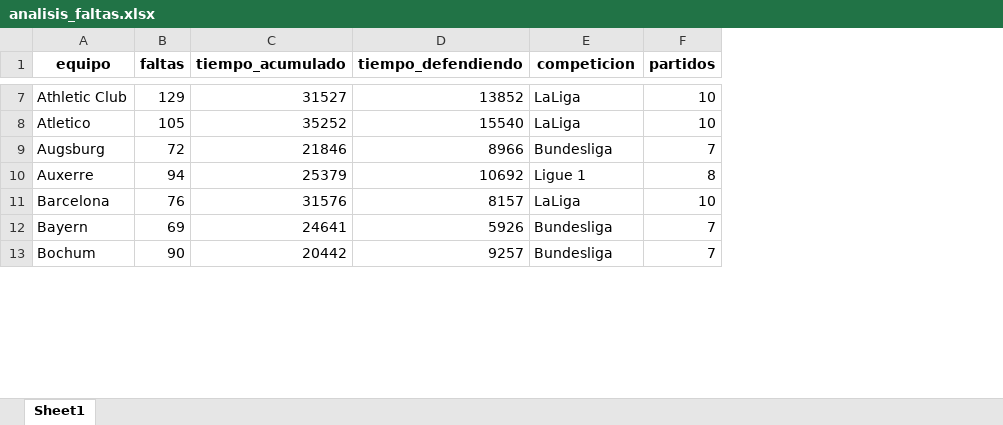
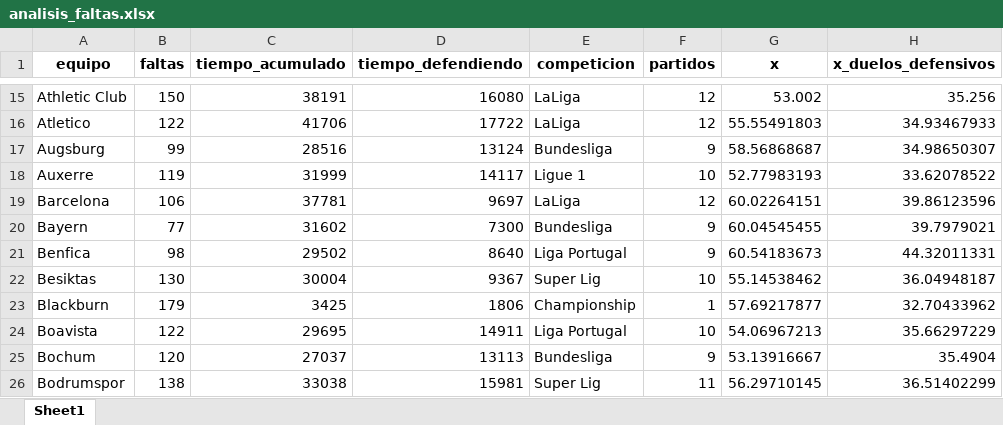
Before and after one commit to srgmrtnvqr/AnalisisFaltas24-25, an Excel workbook: analisis_faltas.xlsx, sheet Sheet1, drawn as a sheet; only a part is shown, gaps mark what is left out; values as stored, in another font and other column widths than the file's, no borders; addresses are those after the commit; the diff covers the shown part only; the diff names each change by its address in the sheet, - before the commit and + after, or states it on an @@ line.

```diff
--- a/analisis_faltas.xlsx (sheet Sheet1)
+++ b/analisis_faltas.xlsx (sheet Sheet1)
+column G (x), rows 15-20: 53.002 | 55.55491803 | 58.56868687 | 52.77983193 | 60.02264151 | 60.04545455; row 25: 53.13916667
+column H (x_duelos_defensivos), rows 15-20: 35.256 | 34.93467933 | 34.98650307 | 33.62078522 | 39.86123596 | 39.7979021; row 25: 35.4904
-B15 (faltas): 129
+B15 (faltas): 150
-C15 (tiempo_acumulado): 31527
+C15 (tiempo_acumulado): 38191
-D15 (tiempo_defendiendo): 13852
+D15 (tiempo_defendiendo): 16080
-F15:F16 (partidos): 10
+F15:F16 (partidos): 12
-B16 (faltas): 105
+B16 (faltas): 122
-C16 (tiempo_acumulado): 35252
+C16 (tiempo_acumulado): 41706
-D16 (tiempo_defendiendo): 15540
+D16 (tiempo_defendiendo): 17722
-B17 (faltas): 72
+B17 (faltas): 99
-C17 (tiempo_acumulado): 21846
+C17 (tiempo_acumulado): 28516
-D17 (tiempo_defendiendo): 8966
+D17 (tiempo_defendiendo): 13124
-F17 (partidos): 7
+F17 (partidos): 9
-B18 (faltas): 94
+B18 (faltas): 119
-C18 (tiempo_acumulado): 25379
+C18 (tiempo_acumulado): 31999
-D18 (tiempo_defendiendo): 10692
+D18 (tiempo_defendiendo): 14117
-F18 (partidos): 8
+F18 (partidos): 10
-B19 (faltas): 76
+B19 (faltas): 106
-C19 (tiempo_acumulado): 31576
+C19 (tiempo_acumulado): 37781
-D19 (tiempo_defendiendo): 8157
+D19 (tiempo_defendiendo): 9697
-F19 (partidos): 10
+F19 (partidos): 12
-B20 (faltas): 69
+B20 (faltas): 77
-C20 (tiempo_acumulado): 24641
+C20 (tiempo_acumulado): 31602
-D20 (tiempo_defendiendo): 5926
+D20 (tiempo_defendiendo): 7300
-F20 (partidos): 7
+F20 (partidos): 9
+row 21: Benfica | 98 | 29502 | 8640 | Liga Portugal | 9 | 60.54183673 | 44.32011331
+row 22: Besiktas | 130 | 30004 | 9367 | Super Lig | 10 | 55.14538462 | 36.04948187
+row 23: Blackburn | 179 | 3425 | 1806 | Championship | 1 | 57.69217877 | 32.70433962
+row 24: Boavista | 122 | 29695 | 14911 | Liga Portugal | 10 | 54.06967213 | 35.66297229
-B25 (faltas): 90
+B25 (faltas): 120
-C25 (tiempo_acumulado): 20442
+C25 (tiempo_acumulado): 27037
-D25 (tiempo_defendiendo): 9257
+D25 (tiempo_defendiendo): 13113
-F25 (partidos): 7
+F25 (partidos): 9
+row 26: Bodrumspor | 138 | 33038 | 15981 | Super Lig | 11 | 56.29710145 | 36.51402299
```
Also changed, not shown: 74 added rows and 356 edited cells elsewhere in this sheet, 6 other files.
